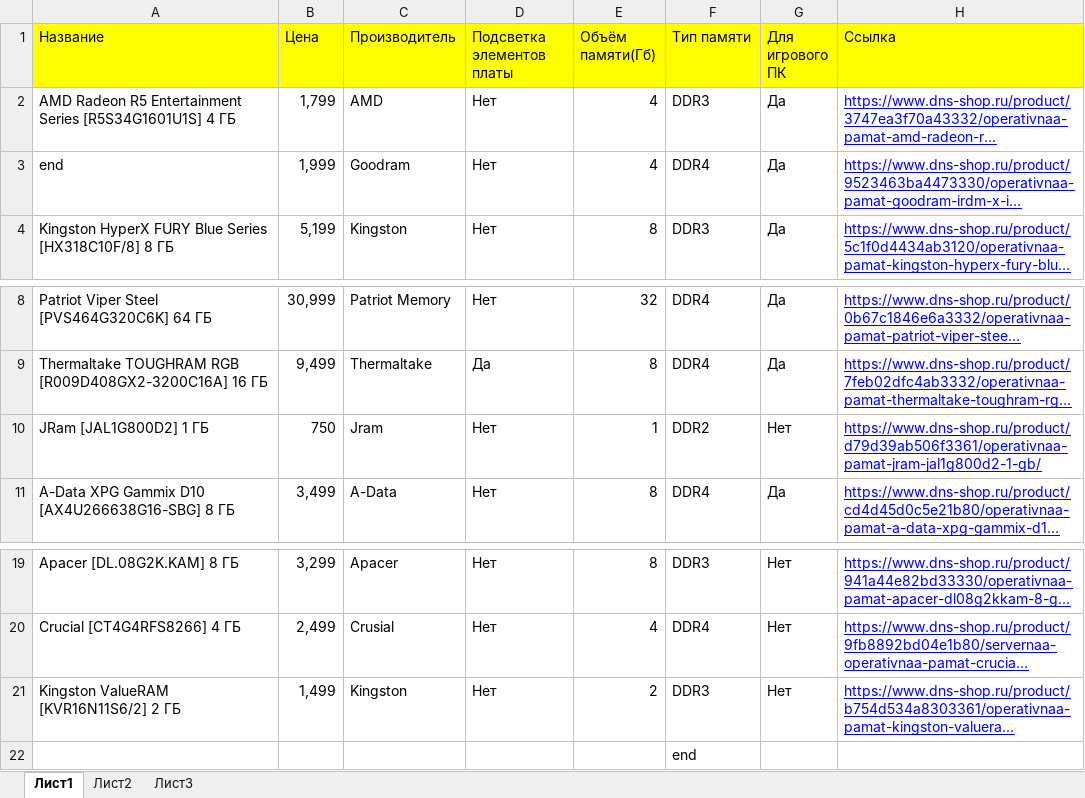
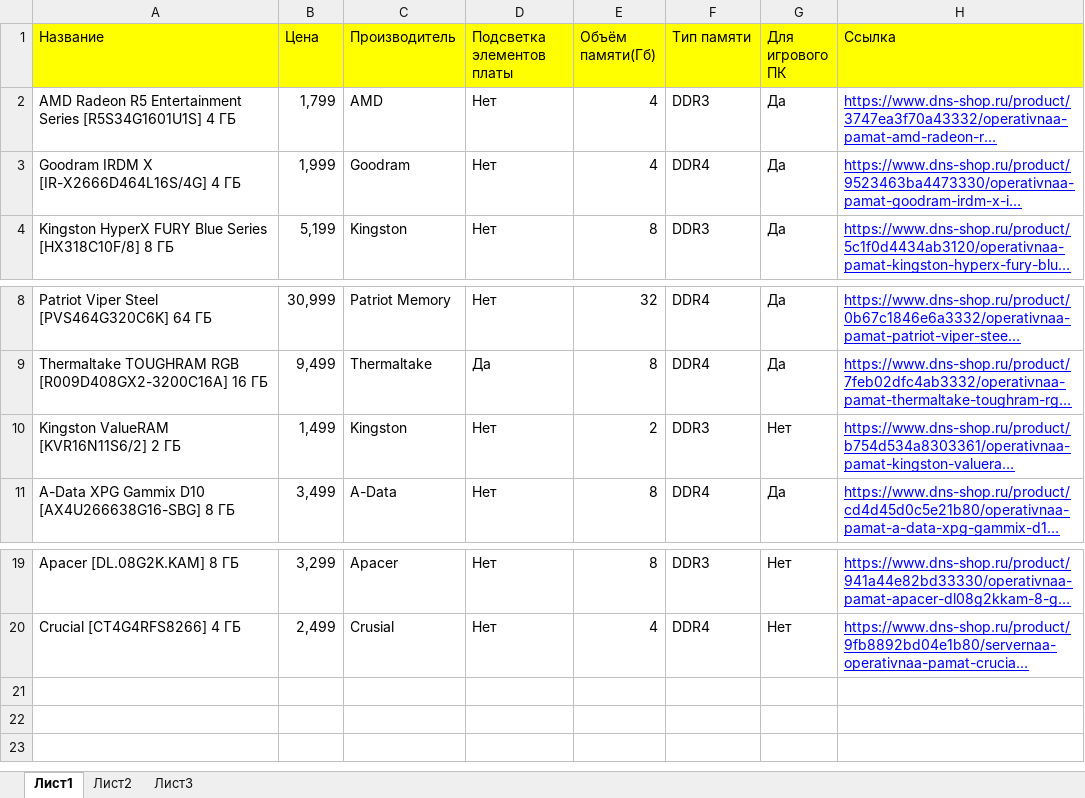
Before and after one commit to ImFreeman/FFilippov, an Excel workbook: ComputerConfigurator/Resources/RAM.xlsx, sheet Лист1, drawn as a sheet; only a part is shown, gaps mark what is left out; long unchanged cells end in …; values as stored, in another font and other column widths than the file's, no borders; removed rows and columns are numbered as before the commit, all else as after; the diff names each change by its address in the sheet, - before the commit and + after, or states it on an @@ line.

```diff
--- a/ComputerConfigurator/Resources/RAM.xlsx (sheet Лист1)
+++ b/ComputerConfigurator/Resources/RAM.xlsx (sheet Лист1)
-A3 (Название): end
+A3 (Название): Goodram IRDM X [IR-X2666D464L16S/4G] 4 ГБ
-row 10: JRam [JAL1G800D2] 1 ГБ | 750 | Jram | Нет | 1 | DDR2 | Нет | https://www.dns-shop.ru/product/d79d39ab506f3361/operativnaa-pamat-jram-jal1g800d2-1-gb/
@@ row 21 moved to row 10: Kingston ValueRAM [KVR16N11S6/2] 2 ГБ @@
-row 22:  |  |  |  |  | end
```
Also changed, not shown: ComputerConfigurator/Resources/CPU.xlsx, ComputerConfigurator/Resources/GraphicsCard.xlsx, 30 other files.
